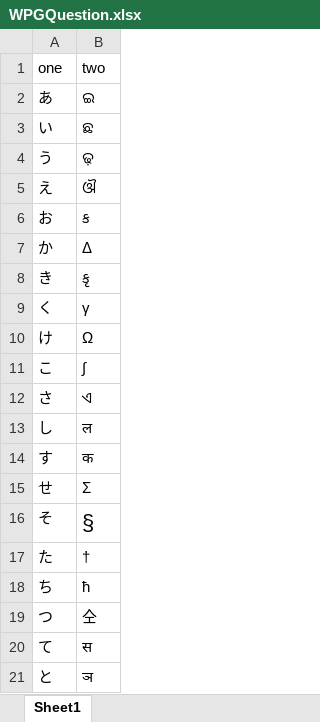
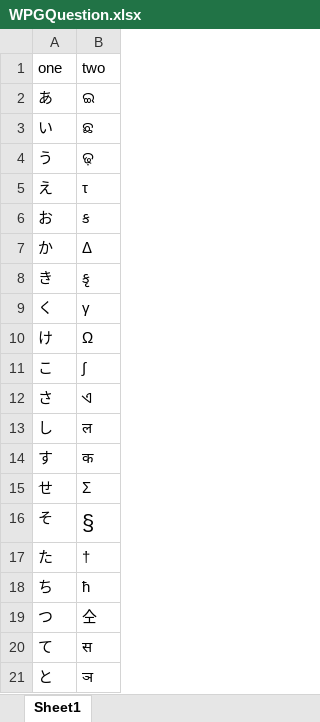
Before and after one commit to 196kakinuma/Cooperation, an Excel workbook: Assets/Excels/Games/WPG/WPGQuestion.xlsx, sheet Sheet1, drawn as a sheet; values as stored, in another font and other column widths than the file's, no borders; the diff names each change by its address in the sheet, - before the commit and + after, or states it on an @@ line.

```diff
--- a/Assets/Excels/Games/WPG/WPGQuestion.xlsx (sheet Sheet1)
+++ b/Assets/Excels/Games/WPG/WPGQuestion.xlsx (sheet Sheet1)
-B5 (two): ଔ
+B5 (two): τ
```
Also changed, not shown: 22 other files.
